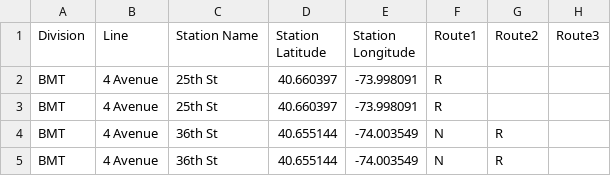
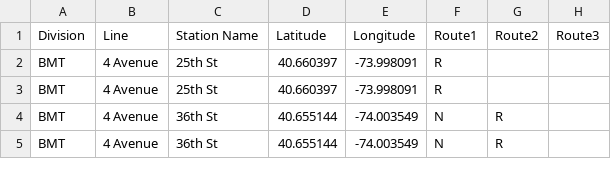
Before and after one commit to Ashleighbee/AI-HUB-Bestfit-Project, a CSV file: data/subway.csv, drawn as a sheet; only a part is shown; the diff names each change by its address in the sheet, - before the commit and + after, or states it on an @@ line.

Commit message:
error list(>100)

```diff
--- a/data/subway.csv
+++ b/data/subway.csv
-D1: Station Latitude
+D1: Latitude
-E1: Station Longitude
+E1: Longitude
```
Also changed, not shown: 3 other files.
